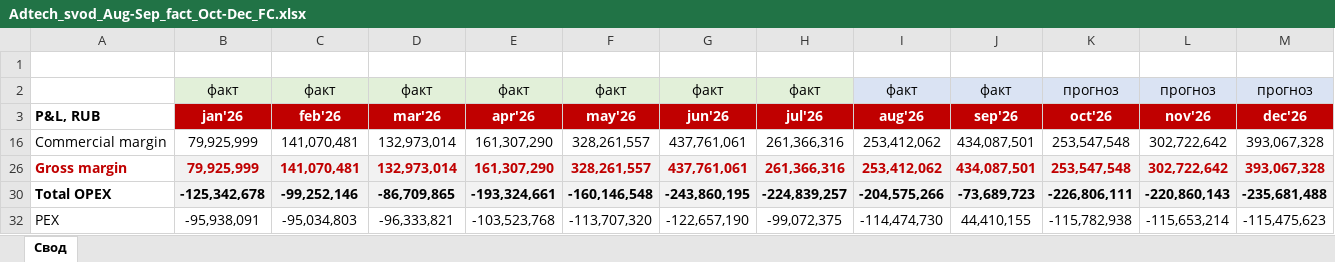
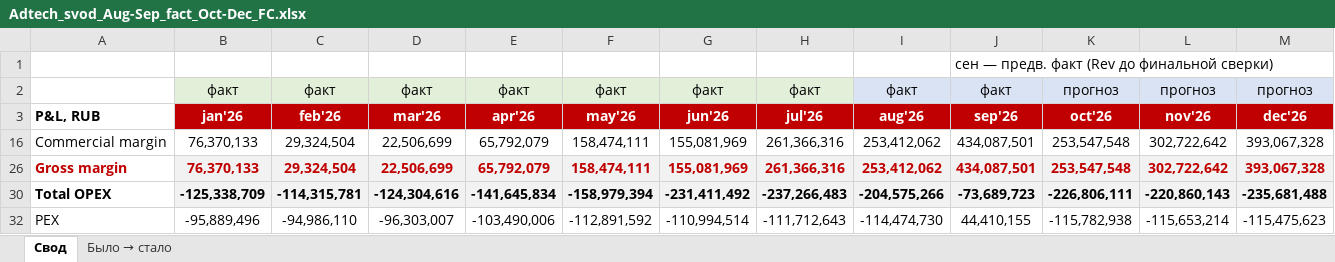
Before and after one commit to DenisMagnit/1, an Excel workbook: Adtech_svod_Aug-Sep_fact_Oct-Dec_FC.xlsx, sheet Свод, drawn as a sheet; only a part is shown; values as stored, in another font and other column widths than the file's, no borders; the diff covers the shown part only; the diff names each change by its address in the sheet, - before the commit and + after, or states it on an @@ line.

```diff
--- a/Adtech_svod_Aug-Sep_fact_Oct-Dec_FC.xlsx (sheet Свод)
+++ b/Adtech_svod_Aug-Sep_fact_Oct-Dec_FC.xlsx (sheet Свод)
+sheet tab: Было → стало
-J1: (empty)
+J1: сен — предв. факт (Rev до финальной сверки)
-B16: 79,925,999
+B16: 76,370,133
-C16: 141,070,481
+C16: 29,324,504
-D16: 132,973,014
+D16: 22,506,699
-E16: 161,307,290
+E16: 65,792,079
-F16: 328,261,557
+F16: 158,474,111
-G16: 437,761,061
+G16: 155,081,969
-B26: 79,925,999
+B26: 76,370,133
-C26: 141,070,481
+C26: 29,324,504
-D26: 132,973,014
+D26: 22,506,699
-E26: 161,307,290
+E26: 65,792,079
-F26: 328,261,557
+F26: 158,474,111
-G26: 437,761,061
+G26: 155,081,969
-B30: -125,342,678
+B30: -125,338,709
-C30: -99,252,146
+C30: -114,315,781
-D30: -86,709,865
+D30: -124,304,616
-E30: -193,324,661
+E30: -141,645,834
-F30: -160,146,548
+F30: -158,979,394
-G30: -243,860,195
+G30: -231,411,492
-H30: -224,839,257
+H30: -237,266,483
-B32: -95,938,091
+B32: -95,889,496
-C32: -95,034,803
+C32: -94,986,110
-D32: -96,333,821
+D32: -96,303,007
-E32: -103,523,768
+E32: -103,490,006
-F32: -113,707,320
+F32: -112,891,592
-G32: -122,657,190
+G32: -110,994,514
-H32: -99,072,375
+H32: -111,712,643
```
Also changed, not shown: 43 edited cells elsewhere in this sheet, 1 other file.
